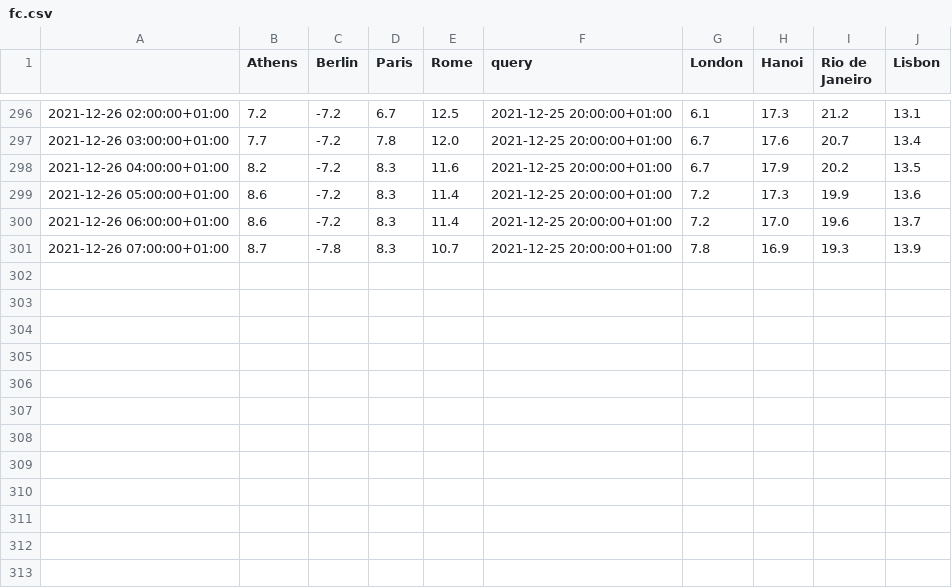
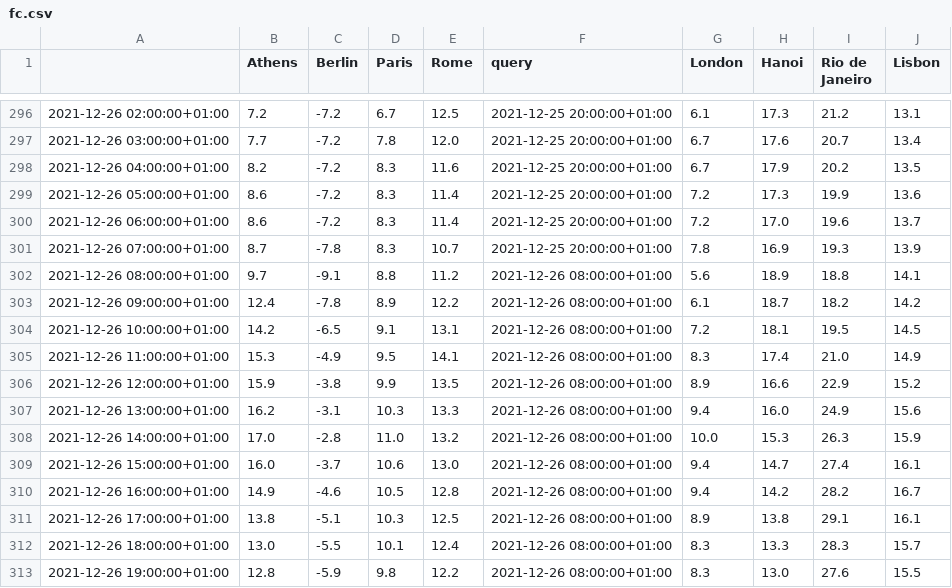
Before and after one commit to domenicocastronovo/dashwebapp_public, a CSV file: datasets/fc.csv, drawn as a sheet; only a part is shown, gaps mark what is left out.

```diff
--- a/datasets/fc.csv
+++ b/datasets/fc.csv
@@ -301 +301,13 @@
 2021-12-26 07:00:00+01:00,8.7,-7.8,8.3,10.7,2021-12-25 20:00:00+01:00,7.8,16.9,19.3,13.9
+2021-12-26 08:00:00+01:00,9.7,-9.1,8.8,11.2,2021-12-26 08:00:00+01:00,5.6,18.9,18.8,14.1
+2021-12-26 09:00:00+01:00,12.4,-7.8,8.9,12.2,2021-12-26 08:00:00+01:00,6.1,18.7,18.2,14.2
+2021-12-26 10:00:00+01:00,14.2,-6.5,9.1,13.1,2021-12-26 08:00:00+01:00,7.2,18.1,19.5,14.5
+2021-12-26 11:00:00+01:00,15.3,-4.9,9.5,14.1,2021-12-26 08:00:00+01:00,8.3,17.4,21.0,14.9
+2021-12-26 12:00:00+01:00,15.9,-3.8,9.9,13.5,2021-12-26 08:00:00+01:00,8.9,16.6,22.9,15.2
+2021-12-26 13:00:00+01:00,16.2,-3.1,10.3,13.3,2021-12-26 08:00:00+01:00,9.4,16.0,24.9,15.6
+2021-12-26 14:00:00+01:00,17.0,-2.8,11.0,13.2,2021-12-26 08:00:00+01:00,10.0,15.3,26.3,15.9
+2021-12-26 15:00:00+01:00,16.0,-3.7,10.6,13.0,2021-12-26 08:00:00+01:00,9.4,14.7,27.4,16.1
+2021-12-26 16:00:00+01:00,14.9,-4.6,10.5,12.8,2021-12-26 08:00:00+01:00,9.4,14.2,28.2,16.7
+2021-12-26 17:00:00+01:00,13.8,-5.1,10.3,12.5,2021-12-26 08:00:00+01:00,8.9,13.8,29.1,16.1
+2021-12-26 18:00:00+01:00,13.0,-5.5,10.1,12.4,2021-12-26 08:00:00+01:00,8.3,13.3,28.3,15.7
+2021-12-26 19:00:00+01:00,12.8,-5.9,9.8,12.2,2021-12-26 08:00:00+01:00,8.3,13.0,27.6,15.5
```
Also changed, not shown: datasets/hist.csv.
